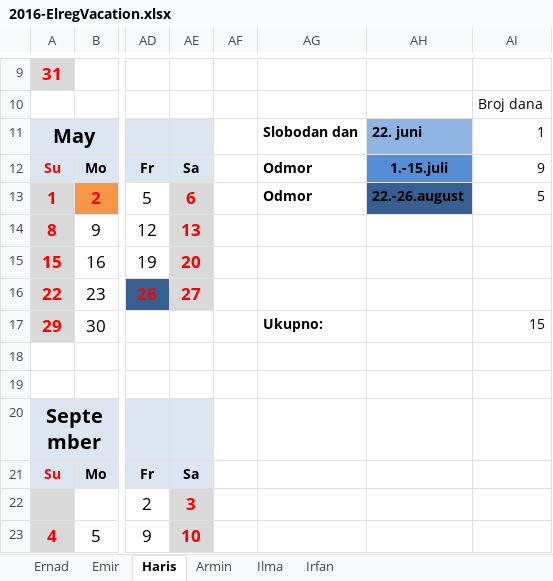
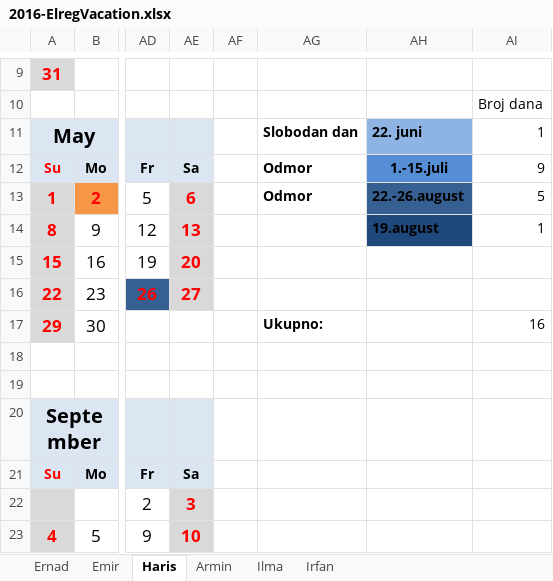
Before and after one commit to ElregS/ElregDocuments, an Excel workbook: 2016-ElregVacation.xlsx, sheet Haris, drawn as a sheet; only a part is shown, gaps mark what is left out; values as stored, in another font and other column widths than the file's, no borders; charts and pictures not drawn; the diff names each change by its address in the sheet, - before the commit and + after, or states it on an @@ line.

Commit message:
haris update

```diff
--- a/2016-ElregVacation.xlsx (sheet Haris)
+++ b/2016-ElregVacation.xlsx (sheet Haris)
-AH14: (empty)
+AH14: 19.august
-AH14 fill: none
+AH14 fill: #1F497D
-AI14: (empty)
+AI14: 1
-AI17: 15
+AI17: 16
```
